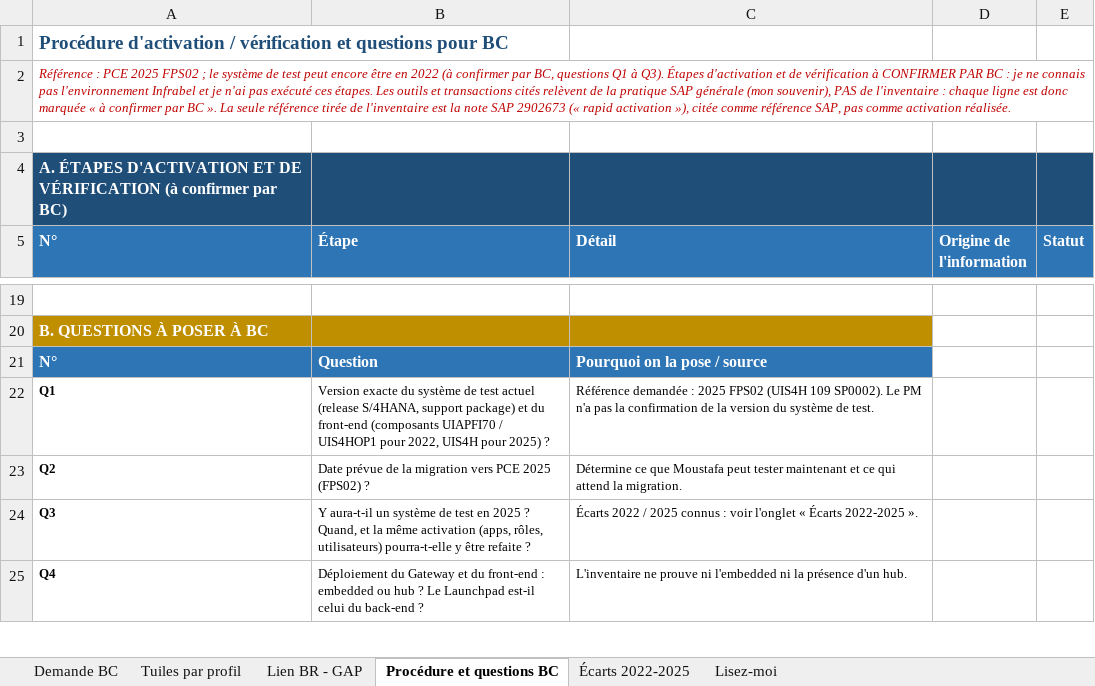
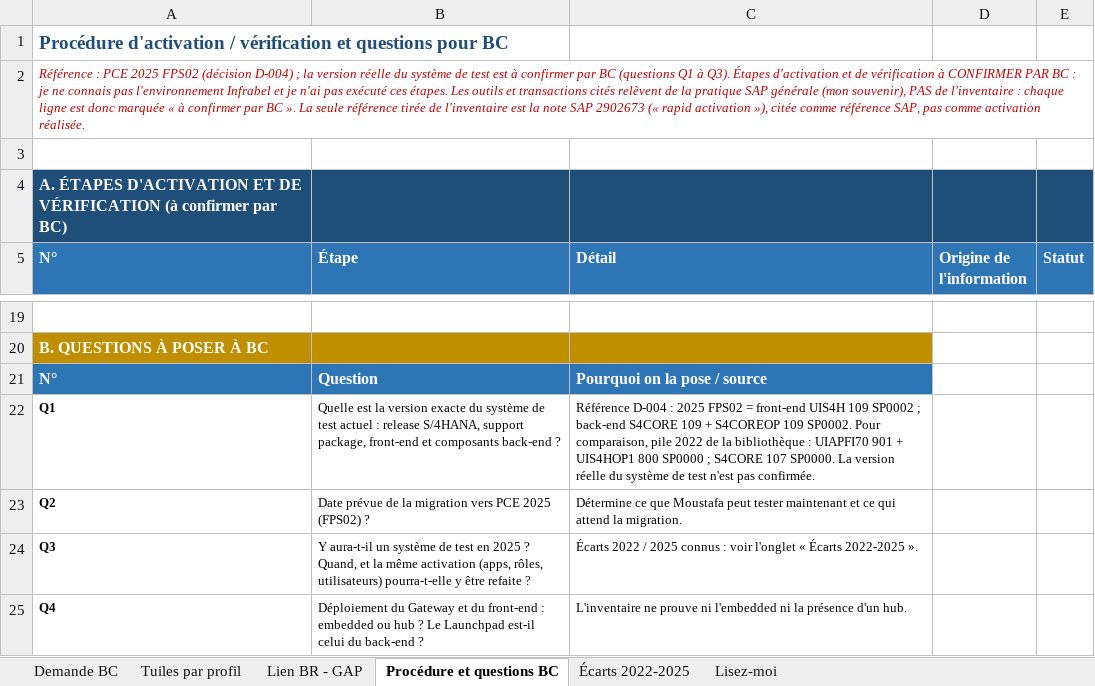
Before and after one commit to MoustafaMKCL/Claude-, an Excel workbook: infrabel-ewm/02-solutions/demande-activation-fiori-bc.xlsx, sheet Procédure et questions BC, drawn as a sheet; only a part is shown, gaps mark what is left out; values as stored, in another font and other column widths than the file's, no borders; the diff names each change by its address in the sheet, - before the commit and + after, or states it on an @@ line.

```diff
--- a/infrabel-ewm/02-solutions/demande-activation-fiori-bc.xlsx (sheet Procédure et questions BC)
+++ b/infrabel-ewm/02-solutions/demande-activation-fiori-bc.xlsx (sheet Procédure et questions BC)
-A2 (N°): …2025 FPS02 ; le système de test peut encore être en 2022 (à confirmer par BC, questions Q1 à…
+A2 (N°): …2025 FPS02 (décision D-004) ; la version réelle du système de test est à confirmer par BC (questions Q1 à…
-B22 (Étape): Version exacte du système de test actuel (release S/4HANA, support package) et du front-end (composants UIAPFI70 / UIS4HOP1 pour 2022, UIS4H pour 2025) ?
+B22 (Étape): Quelle est la version exacte du système de test actuel : release S/4HANA, support package, front-end et composants back-end ?
-C22 (Détail): Référence demandée : 2025 FPS02 (UIS4H 109 SP0002). Le PM n'a pas la confirmation de la version du système de test.
+C22 (Détail): Référence D-004 : 2025 FPS02 = front-end UIS4H 109 SP0002 ; back-end S4CORE 109 + S4COREOP 109 SP0002. Pour comparaison, pile 2022 de la bibliothèque : UIAPFI70 901 + UIS4HOP1 800 SP0000 ; S4CORE 107 SP0000. La version réelle du système de test n'est pas confirmée.
```
Also changed, not shown: sheet Demande BC, sheet Lien BR - GAP, sheet Lisez-moi, sheet Écarts 2022-2025.
